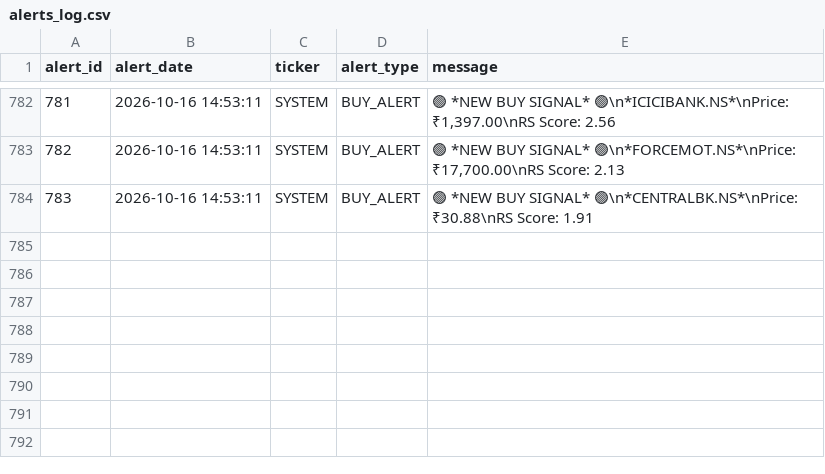
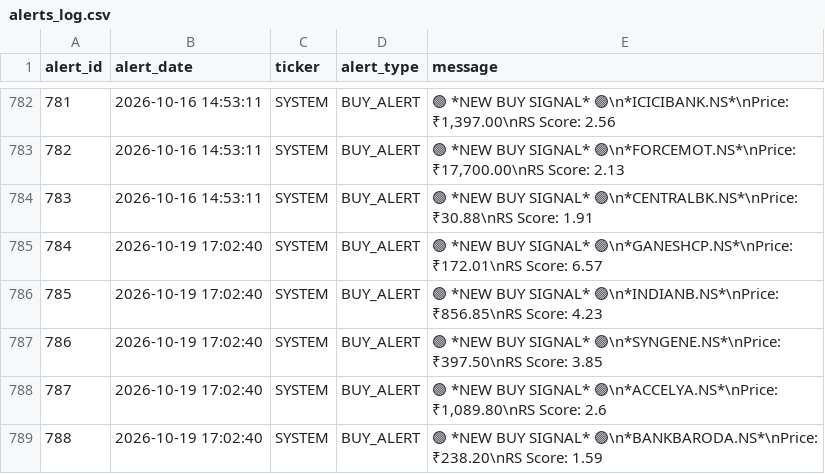
Before and after one commit to adi-git01/nifty-dashboard, a CSV file: data/alerts_log.csv, drawn as a sheet; only a part is shown, gaps mark what is left out; the diff names each change by its address in the sheet, - before the commit and + after, or states it on an @@ line.

```diff
--- a/data/alerts_log.csv
+++ b/data/alerts_log.csv
+row 785: 784 | 2026-10-19 17:02:40 | SYSTEM | BUY_ALERT | 🟢 *NEW BUY SIGNAL* 🟢\n*GANESHCP.NS*\nPrice: ₹172.01\nRS Score: 6.57
+row 786: 785 | 2026-10-19 17:02:40 | SYSTEM | BUY_ALERT | 🟢 *NEW BUY SIGNAL* 🟢\n*INDIANB.NS*\nPrice: ₹856.85\nRS Score: 4.23
+row 787: 786 | 2026-10-19 17:02:40 | SYSTEM | BUY_ALERT | 🟢 *NEW BUY SIGNAL* 🟢\n*SYNGENE.NS*\nPrice: ₹397.50\nRS Score: 3.85
+row 788: 787 | 2026-10-19 17:02:40 | SYSTEM | BUY_ALERT | 🟢 *NEW BUY SIGNAL* 🟢\n*ACCELYA.NS*\nPrice: ₹1,089.80\nRS Score: 2.6
+row 789: 788 | 2026-10-19 17:02:40 | SYSTEM | BUY_ALERT | 🟢 *NEW BUY SIGNAL* 🟢\n*BANKBARODA.NS*\nPrice: ₹238.20\nRS Score: 1.59
```
Also changed, not shown: data/earnings_shock_log.csv, data/ias_signal_log.csv, 15 other files.
